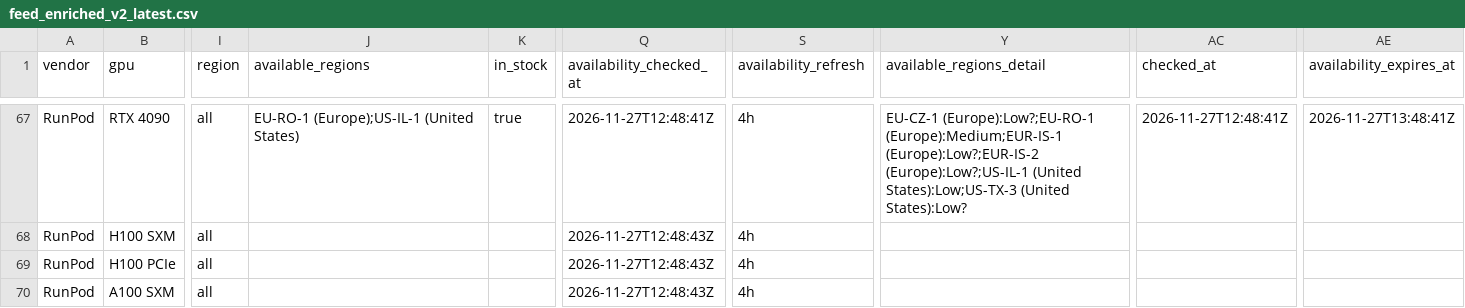
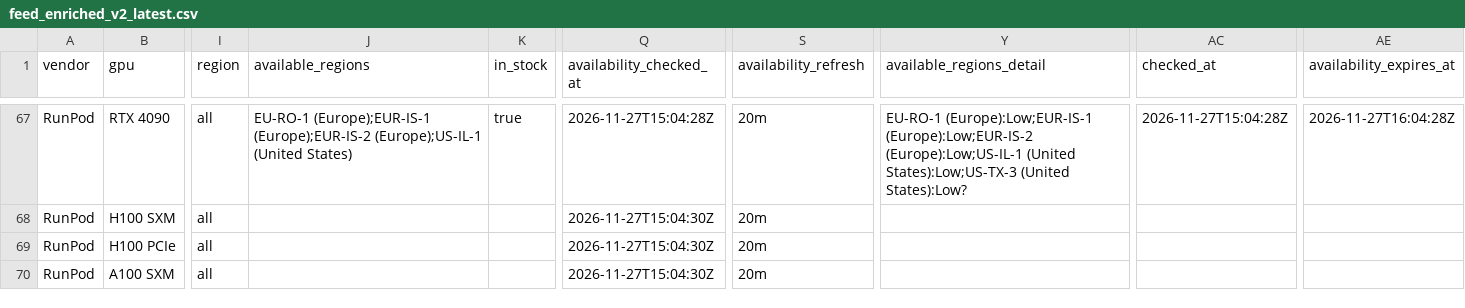
Before and after one commit to connormatthewdouglas/agent-work-stack-deals, a CSV file: latest/feed_enriched_v2_latest.csv, drawn as a sheet; only a part is shown, gaps mark what is left out; the diff covers the shown part only; the diff names each change by its address in the sheet, - before the commit and + after, or states it on an @@ line.

```diff
--- a/latest/feed_enriched_v2_latest.csv
+++ b/latest/feed_enriched_v2_latest.csv
-J67 (available_regions): EU-RO-1 (Europe);US-IL-1 (United…
+J67 (available_regions): EU-RO-1 (Europe);EUR-IS-1 (Europe);EUR-IS-2 (Europe);US-IL-1 (United…
-Q67 (availability_checked_at): 2026-11-27T12:48:41Z
+Q67 (availability_checked_at): 2026-11-27T15:04:28Z
-S67:S70 (availability_refresh): 4h
+S67:S70 (availability_refresh): 20m
-Y67 (available_regions_detail): EU-CZ-1 (Europe):Low?;EU-RO-1 (Europe):Medium;EUR-IS-1 (Europe):Low?;EUR-IS-2 (Europe):Low?;US-IL-1 (United States):Low;US-TX-3…
+Y67 (available_regions_detail): EU-RO-1 (Europe):Low;EUR-IS-1 (Europe):Low;EUR-IS-2 (Europe):Low;US-IL-1 (United States):Low;US-TX-3…
-AC67 (checked_at): 2026-11-27T12:48:41Z
+AC67 (checked_at): 2026-11-27T15:04:28Z
-AE67 (availability_expires_at): 2026-11-27T13:48:41Z
+AE67 (availability_expires_at): 2026-11-27T16:04:28Z
-Q68:Q70 (availability_checked_at): 2026-11-27T12:48:43Z
+Q68:Q70 (availability_checked_at): 2026-11-27T15:04:30Z
```
Also changed, not shown: 165 edited cells elsewhere in this file, 5 other files.
